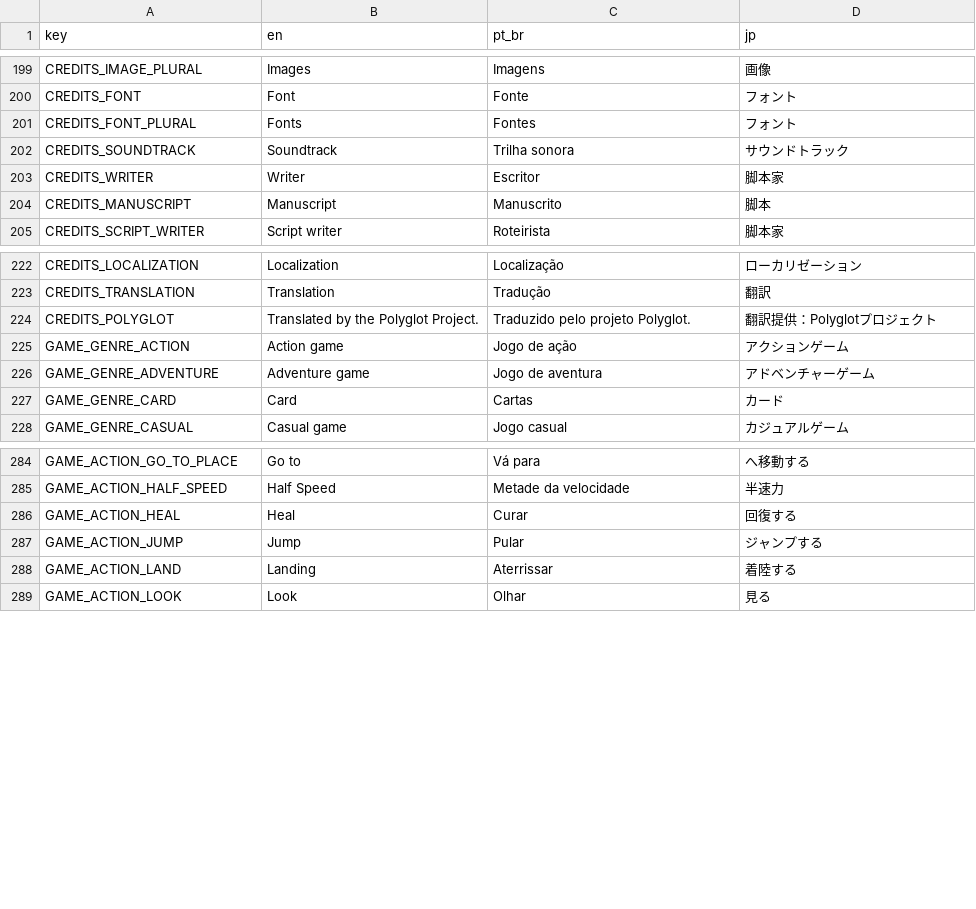
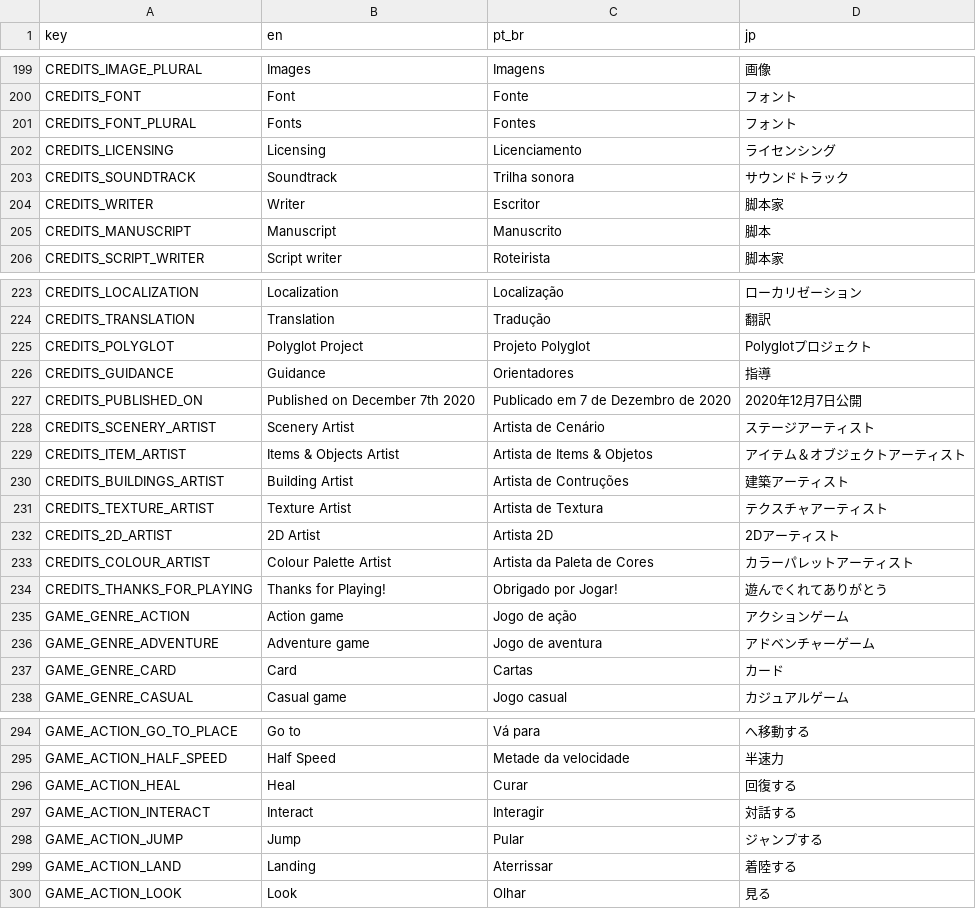
Before and after one commit to ONCGM/Projeto-VII, a CSV file: Assets/Resources/Languages.csv, drawn as a sheet; only a part is shown, gaps mark what is left out.

Commit message:
Credits

```diff
--- a/Assets/Resources/Languages.csv
+++ b/Assets/Resources/Languages.csv
@@ -201,2 +201,3 @@
 "CREDITS_FONT_PLURAL","Fonts","Fontes","フォント"
+"CREDITS_LICENSING","Licensing","Licenciamento","ライセンシング"
 "CREDITS_SOUNDTRACK","Soundtrack","Trilha sonora","サウンドトラック"
@@ -223,3 +224,12 @@
 "CREDITS_TRANSLATION","Translation","Tradução","翻訳"
-"CREDITS_POLYGLOT","Translated by the Polyglot Project.","Traduzido pelo projeto Polyglot.","翻訳提供：Polyglotプロジェクト"
+"CREDITS_POLYGLOT","Polyglot Project","Projeto Polyglot","Polyglotプロジェクト"
+"CREDITS_GUIDANCE", "Guidance", "Orientadores", "指導"
+"CREDITS_PUBLISHED_ON", "Published on December 7th 2020 ", "Publicado em 7 de Dezembro de 2020", "2020年12月7日公開"
+"CREDITS_SCENERY_ARTIST", "Scenery Artist", "Artista de Cenário", "ステージアーティスト"
+"CREDITS_ITEM_ARTIST","Items & Objects Artist","Artista de Items & Objetos","アイテム＆オブジェクトアーティスト"
+"CREDITS_BUILDINGS_ARTIST","Building Artist","Artista de Contruções","建築アーティスト"
+"CREDITS_TEXTURE_ARTIST","Texture Artist","Artista de Textura","テクスチャアーティスト"
+"CREDITS_2D_ARTIST","2D Artist","Artista 2D","2Dアーティスト"
+"CREDITS_COLOUR_ARTIST","Colour Palette Artist","Artista da Paleta de Cores","カラーパレットアーティスト"
+"CREDITS_THANKS_FOR_PLAYING","Thanks for Playing!","Obrigado por Jogar!","遊んでくれてありがとう"
 "GAME_GENRE_ACTION","Action game","Jogo de ação","アクションゲーム"
@@ -286,2 +296,3 @@
 "GAME_ACTION_HEAL","Heal","Curar","回復する"
+"GAME_ACTION_INTERACT","Interact","Interagir","対話する"
 "GAME_ACTION_JUMP","Jump","Pular","ジャンプする"
```
Also changed, not shown: 41 other files.
